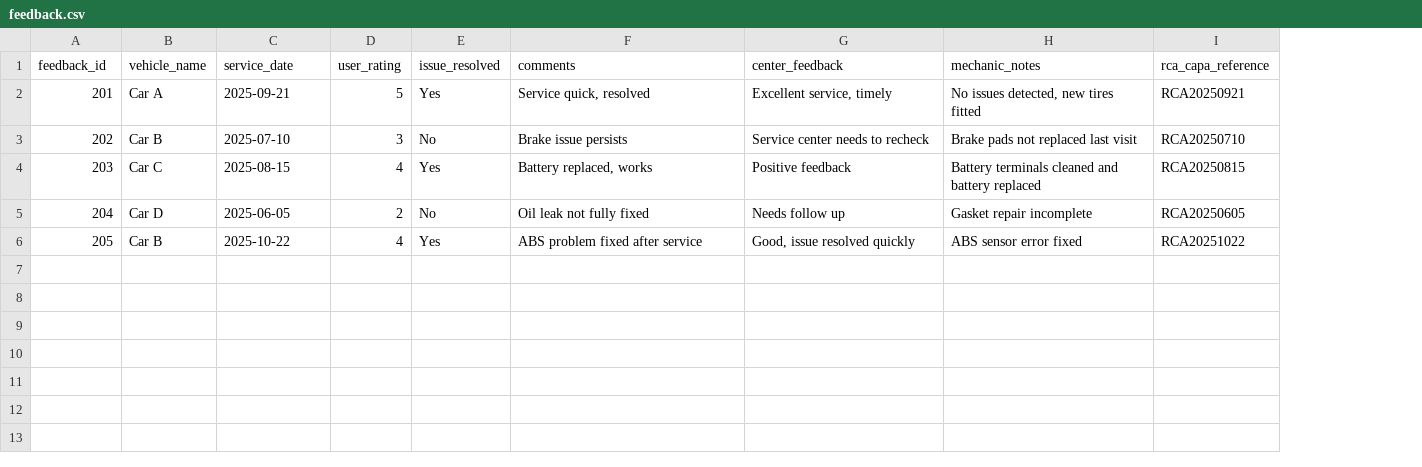
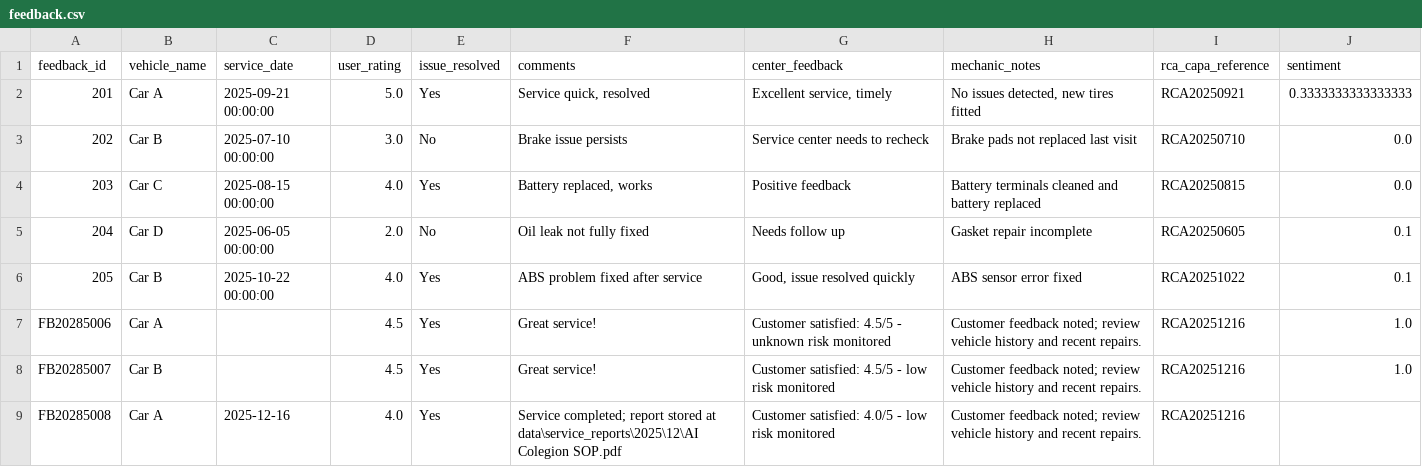
Before and after one commit to vranin/v2_automative_predictive_maintenance, a CSV file: data/feedback.csv, drawn as a sheet; the diff names each change by its address in the sheet, - before the commit and + after, or states it on an @@ line.

```diff
--- a/data/feedback.csv
+++ b/data/feedback.csv
+column J (sentiment), rows 2-6: 0.3333333333333333 | 0.0 | 0.0 | 0.1 | 0.1
-C2 (service_date): 2025-09-21
+C2 (service_date): 2025-09-21 00:00:00
-D2 (user_rating): 5
+D2 (user_rating): 5.0
-C3 (service_date): 2025-07-10
+C3 (service_date): 2025-07-10 00:00:00
-D3 (user_rating): 3
+D3 (user_rating): 3.0
-C4 (service_date): 2025-08-15
+C4 (service_date): 2025-08-15 00:00:00
-D4 (user_rating): 4
+D4 (user_rating): 4.0
-C5 (service_date): 2025-06-05
+C5 (service_date): 2025-06-05 00:00:00
-D5 (user_rating): 2
+D5 (user_rating): 2.0
-C6 (service_date): 2025-10-22
+C6 (service_date): 2025-10-22 00:00:00
-D6 (user_rating): 4
+D6 (user_rating): 4.0
+row 7: FB20285006 | Car A |  | 4.5 | Yes | Great service! | Customer satisfied: 4.5/5 - unknown risk monitored | Customer feedback noted; review vehicle history and recent repairs. | RCA20251216 | 1.0
+row 8: FB20285007 | Car B |  | 4.5 | Yes | Great service! | Customer satisfied: 4.5/5 - low risk monitored | Customer feedback noted; review vehicle history and recent repairs. | RCA20251216 | 1.0
+row 9: FB20285008 | Car A | 2025-12-16 | 4.0 | Yes | Service completed; report stored at data\service_reports\2025\12\AI Colegion SOP.pdf | Customer satisfied: 4.0/5 - low risk monitored | Customer feedback noted; review vehicle history and recent repairs. | RCA20251216
```
Also changed, not shown: 13 other files.
